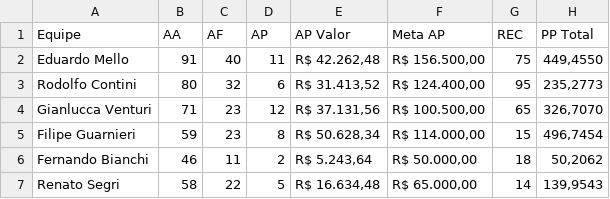
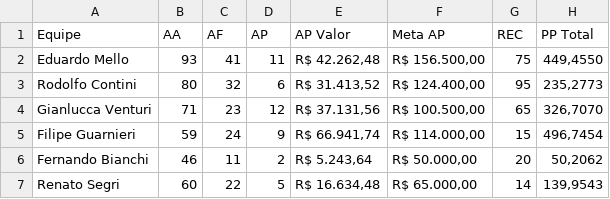
Before and after one commit to sprietootero/gestaoavista-sp1, a CSV file: dados_extraidos.csv, drawn as a sheet.

```diff
--- a/dados_extraidos.csv
+++ b/dados_extraidos.csv
@@ -1,7 +1,7 @@
 Equipe,AA,AF,AP,AP Valor,Meta AP,REC,PP Total
-Eduardo Mello,91,40,11,"R$ 42.262,48","R$ 156.500,00",75,"449,4550"
+Eduardo Mello,93,41,11,"R$ 42.262,48","R$ 156.500,00",75,"449,4550"
 Rodolfo Contini,80,32,6,"R$ 31.413,52","R$ 124.400,00",95,"235,2773"
 Gianlucca Venturi,71,23,12,"R$ 37.131,56","R$ 100.500,00",65,"326,7070"
-Filipe Guarnieri,59,23,8,"R$ 50.628,34","R$ 114.000,00",15,"496,7454"
-Fernando Bianchi,46,11,2,"R$ 5.243,64","R$ 50.000,00",18,"50,2062"
-Renato Segri,58,22,5,"R$ 16.634,48","R$ 65.000,00",14,"139,9543"
+Filipe Guarnieri,59,24,9,"R$ 66.941,74","R$ 114.000,00",15,"496,7454"
+Fernando Bianchi,46,11,2,"R$ 5.243,64","R$ 50.000,00",20,"50,2062"
+Renato Segri,60,22,5,"R$ 16.634,48","R$ 65.000,00",14,"139,9543"
```
Also changed, not shown: ranking_7dias.csv, ranking_muapd.csv, 1 other file.
